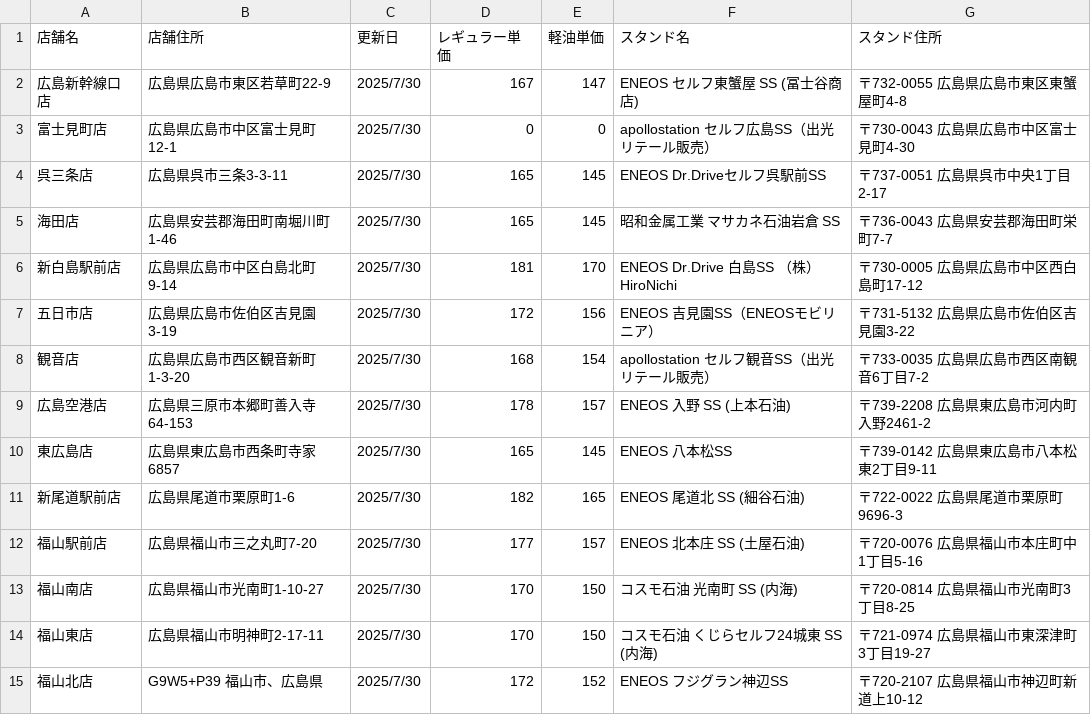
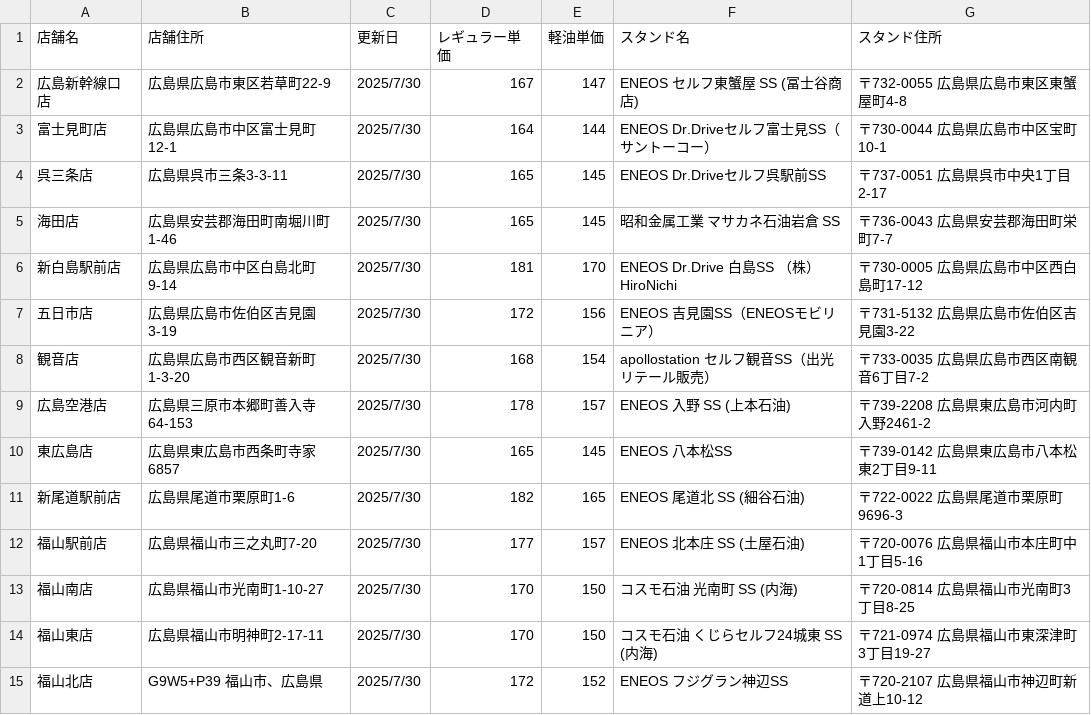
Before and after one commit to shintaro2501/fuel_price_board, a CSV file: fuel_prices.csv, drawn as a sheet.

Commit message:
Add files via upload

```diff
--- a/fuel_prices.csv
+++ b/fuel_prices.csv
@@ -2,3 +2,3 @@
 広島新幹線口店,広島県広島市東区若草町22-9,2025/7/30,167,147,ENEOS セルフ東蟹屋 SS (冨士谷商店),〒732-0055 広島県広島市東区東蟹屋町4-8
-富士見町店,広島県広島市中区富士見町12-1,2025/7/30,0,0,apollostation セルフ広島SS（出光リテール販売）,〒730-0043 広島県広島市中区富士見町4-30
+富士見町店,広島県広島市中区富士見町12-1,2025/7/30,164,144,ENEOS Dr.Driveセルフ富士見SS（サントーコー）,〒730-0044 広島県広島市中区宝町10-1
 呉三条店,広島県呉市三条3-3-11,2025/7/30,165,145,ENEOS Dr.Driveセルフ呉駅前SS,〒737-0051 広島県呉市中央1丁目2-17
```
